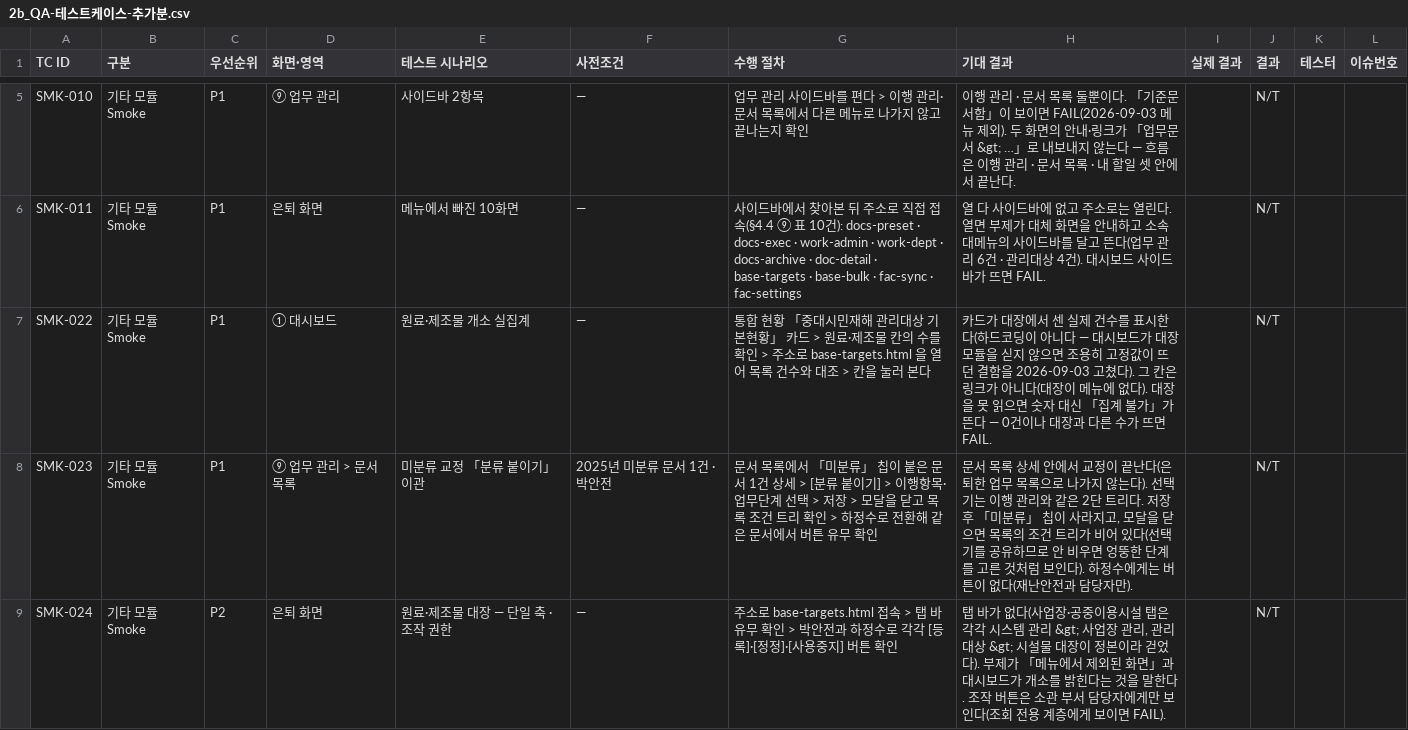
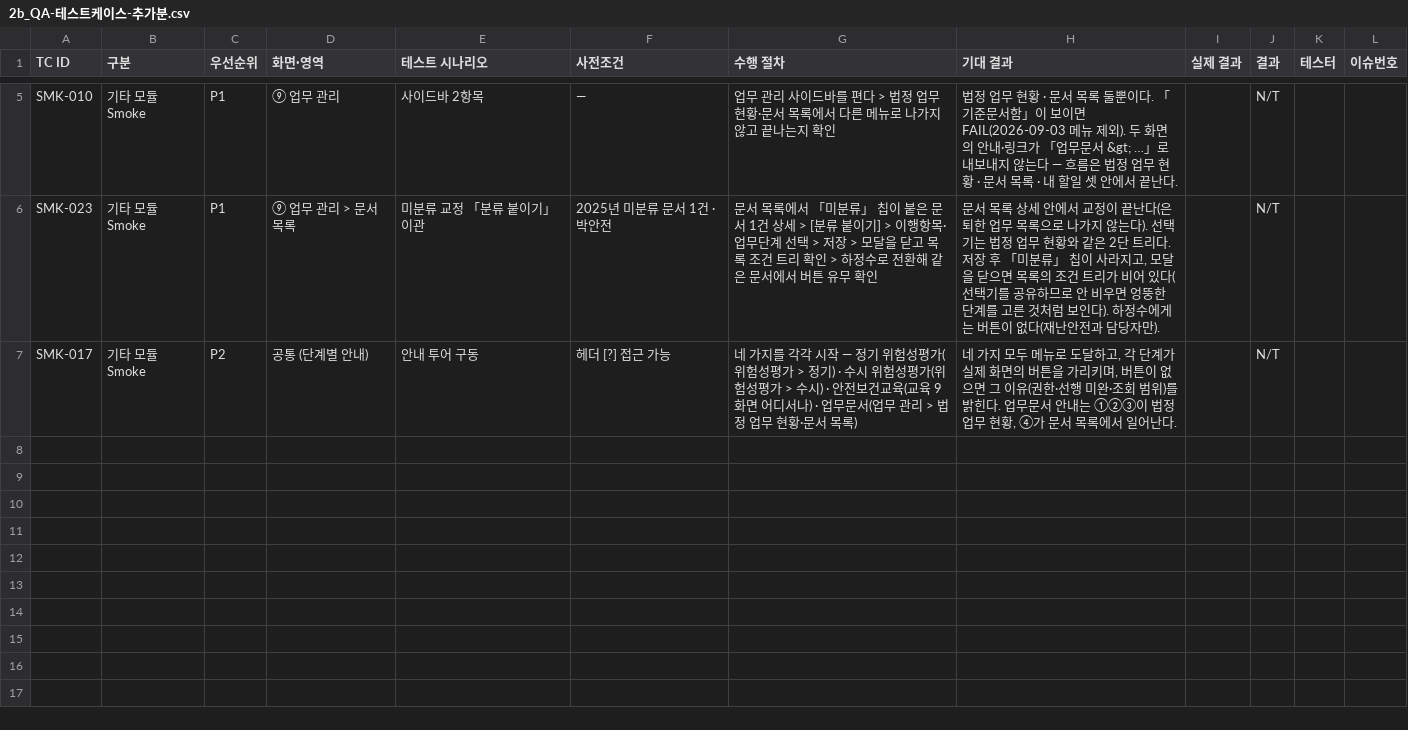
Before and after one commit to bbikiming/safenow-damyang-v2, a CSV file: docs/planning/노션임포트-QA-v0.5/2b_QA-테스트케이스-추가분.csv, drawn as a sheet; only a part is shown, gaps mark what is left out; removed rows and columns are numbered as before the commit, all else as after; the diff covers the shown part only; the diff names each change by its address in the sheet, - before the commit and + after, or states it on an @@ line.

```diff
--- a/docs/planning/노션임포트-QA-v0.5/2b_QA-테스트케이스-추가분.csv
+++ b/docs/planning/노션임포트-QA-v0.5/2b_QA-테스트케이스-추가분.csv
-G5 (수행 절차): …편다 > 이행 관리·문서…
+G5 (수행 절차): …편다 > 법정 업무 현황·문서…
-H5 (기대 결과): 이행 관리 · 문서 목록 둘뿐이다. 「기준문서함」이 보이면 FAIL(2026-09-03 메뉴 제외). 두 화면의 안내·링크가 「업무문서 &gt; …」로 내보내지 않는다 — 흐름은 이행 관리 · 문서…
+H5 (기대 결과): 법정 업무 현황 · 문서 목록 둘뿐이다. 「기준문서함」이 보이면 FAIL(2026-09-03 메뉴 제외). 두 화면의 안내·링크가 「업무문서 &gt; …」로 내보내지 않는다 — 흐름은 법정 업무 현황 · 문서…
-row 6: SMK-011 | 기타 모듈 Smoke | P1 | 은퇴 화면 | 메뉴에서 빠진 10화면 | — | 사이드바에서 찾아본 뒤 주소로 직접 접속(§4.4 ⑨ 표 10건): docs-preset · docs-exec · work-admin · work-dept · docs-archive · doc-detail · base-targets · base-bulk · fac-sync · fac-settings | 열 다 사이드바에 없고 주소로는 열린다. 열면 부제가 대체 화면을 안내하고 소속 대메뉴의 사이드바를 달고 뜬다(업무 관리 6건 · 관리대상 4건). 대시보드 사이드바가 뜨면 FAIL. |  | N/T
-row 7: SMK-022 | 기타 모듈 Smoke | P1 | ① 대시보드 | 원료·제조물 개소 실집계 | — | 통합 현황 「중대시민재해 관리대상 기본현황」 카드 > 원료·제조물 칸의 수를 확인 > 주소로 base-targets.html 을 열어 목록 건수와 대조 > 칸을 눌러 본다 | 카드가 대장에서 센 실제 건수를 표시한다(하드코딩이 아니다 — 대시보드가 대장 모듈을 싣지 않으면 조용히 고정값이 뜨던 결함을 2026-09-03 고쳤다). 그 칸은 링크가 아니다(대장이 메뉴에 없다). 대장을 못 읽으면 숫자 대신 「집계 불가」가 뜬다 — 0건이나 대장과 다른 수가 뜨면 FAIL. |  | N/T
-H6 (기대 결과): …택기는 이행 관리와 같은…
+H6 (기대 결과): …택기는 법정 업무 현황와 같은…
-row 9: SMK-024 | 기타 모듈 Smoke | P2 | 은퇴 화면 | 원료·제조물 대장 — 단일 축 · 조작 권한 | — | 주소로 base-targets.html 접속 > 탭 바 유무 확인 > 박안전과 하정수로 각각 [등록]·[정정]·[사용중지] 버튼 확인 | 탭 바가 없다(사업장·공중이용시설 탭은 각각 시스템 관리 &gt; 사업장 관리, 관리대상 &gt; 시설물 대장이 정본이라 걷었다). 부제가 「메뉴에서 제외된 화면」과 대시보드가 개소를 밝힌다는 것을 말한다. 조작 버튼은 소관 부서 담당자에게만 보인다(조회 전용 계층에게 보이면 FAIL). |  | N/T
+row 7: SMK-017 | 기타 모듈 Smoke | P2 | 공통 (단계별 안내) | 안내 투어 구동 | 헤더 [?] 접근 가능 | 네 가지를 각각 시작 — 정기 위험성평가(위험성평가 > 정기) · 수시 위험성평가(위험성평가 > 수시) · 안전보건교육(교육 9화면 어디서나) · 업무문서(업무 관리 > 법정 업무 현황·문서 목록) | 네 가지 모두 메뉴로 도달하고, 각 단계가 실제 화면의 버튼을 가리키며, 버튼이 없으면 그 이유(권한·선행 미완·조회 범위)를 밝힌다. 업무문서 안내는 ①②③이 법정 업무 현황, ④가 문서 목록에서 일어난다. |  | N/T
```
Also changed, not shown: 3 added rows and 3 removed rows elsewhere in this file, docs/planning/노션임포트-QA-v0.5/2_QA-테스트케이스.csv, 5 other files.
